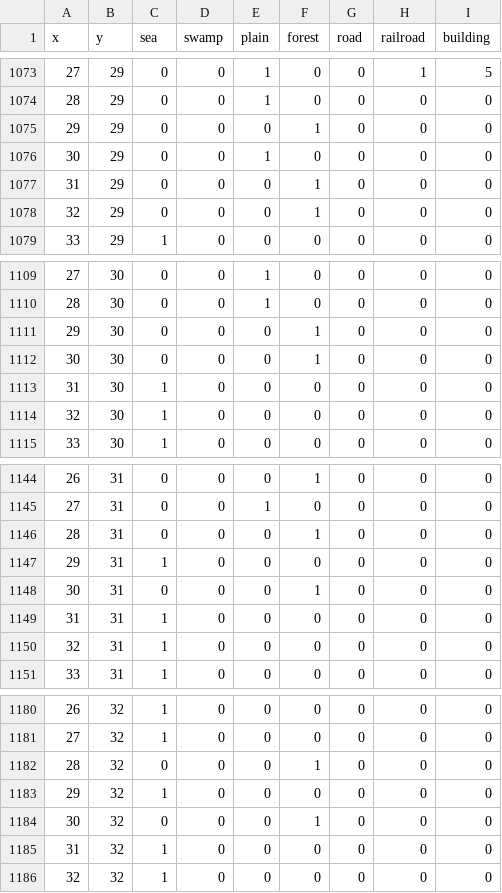
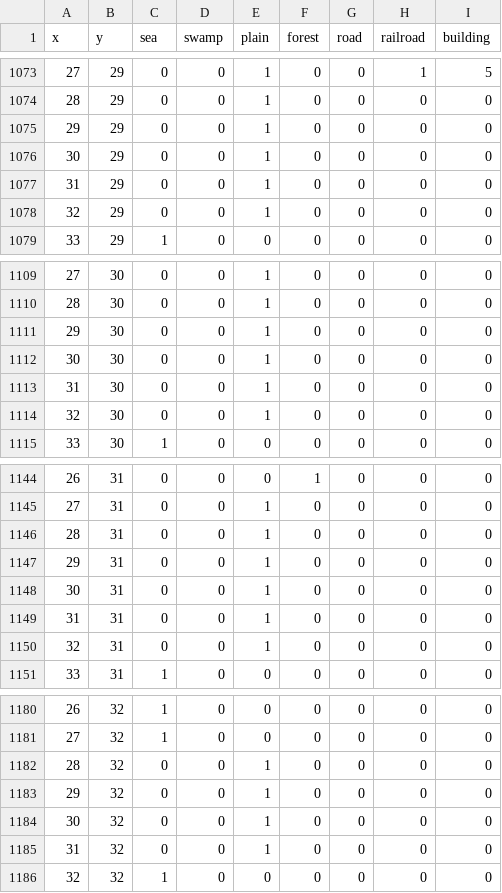
Before and after one commit to chernomor5/CommandoGame, a CSV file: src/board.csv, drawn as a sheet; only a part is shown, gaps mark what is left out.

Commit message:
Update board.csv: terrain changes and map redraw

```diff
--- a/src/board.csv
+++ b/src/board.csv
@@ -1074,6 +1074,6 @@ x,y,sea,swamp,plain,forest,road,railroad,building
 28,29,0,0,1,0,0,0,0
-29,29,0,0,0,1,0,0,0
+29,29,0,0,1,0,0,0,0
 30,29,0,0,1,0,0,0,0
-31,29,0,0,0,1,0,0,0
-32,29,0,0,0,1,0,0,0
+31,29,0,0,1,0,0,0,0
+32,29,0,0,1,0,0,0,0
 33,29,1,0,0,0,0,0,0
@@ -1110,6 +1110,6 @@ x,y,sea,swamp,plain,forest,road,railroad,building
 28,30,0,0,1,0,0,0,0
-29,30,0,0,0,1,0,0,0
-30,30,0,0,0,1,0,0,0
-31,30,1,0,0,0,0,0,0
-32,30,1,0,0,0,0,0,0
+29,30,0,0,1,0,0,0,0
+30,30,0,0,1,0,0,0,0
+31,30,0,0,1,0,0,0,0
+32,30,0,0,1,0,0,0,0
 33,30,1,0,0,0,0,0,0
@@ -1145,7 +1145,7 @@ x,y,sea,swamp,plain,forest,road,railroad,building
 27,31,0,0,1,0,0,0,0
-28,31,0,0,0,1,0,0,0
-29,31,1,0,0,0,0,0,0
-30,31,0,0,0,1,0,0,0
-31,31,1,0,0,0,0,0,0
-32,31,1,0,0,0,0,0,0
+28,31,0,0,1,0,0,0,0
+29,31,0,0,1,0,0,0,0
+30,31,0,0,1,0,0,0,0
+31,31,0,0,1,0,0,0,0
+32,31,0,0,1,0,0,0,0
 33,31,1,0,0,0,0,0,0
@@ -1181,6 +1181,6 @@ x,y,sea,swamp,plain,forest,road,railroad,building
 27,32,1,0,0,0,0,0,0
-28,32,0,0,0,1,0,0,0
-29,32,1,0,0,0,0,0,0
-30,32,0,0,0,1,0,0,0
-31,32,1,0,0,0,0,0,0
+28,32,0,0,1,0,0,0,0
+29,32,0,0,1,0,0,0,0
+30,32,0,0,1,0,0,0,0
+31,32,0,0,1,0,0,0,0
 32,32,1,0,0,0,0,0,0
```
